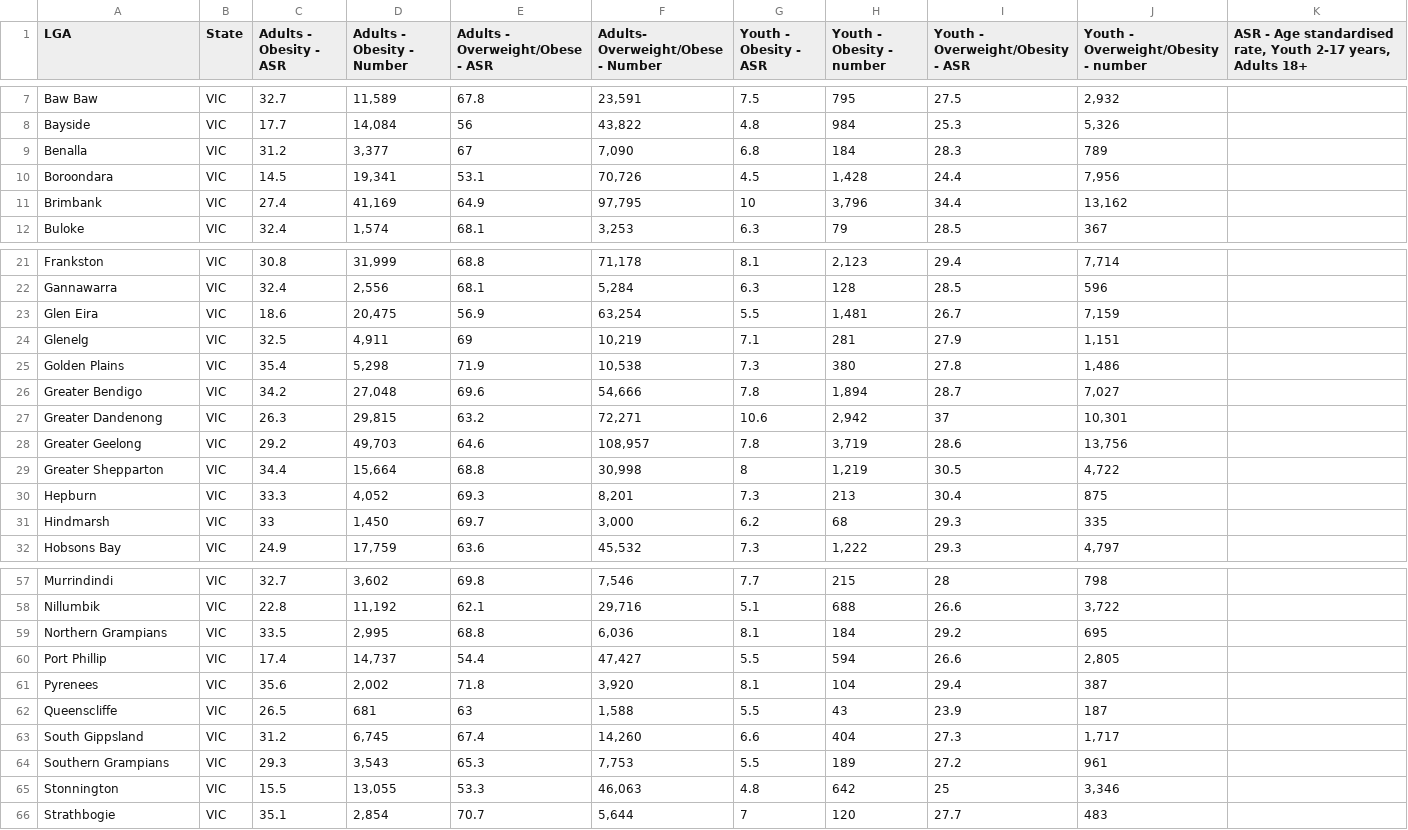
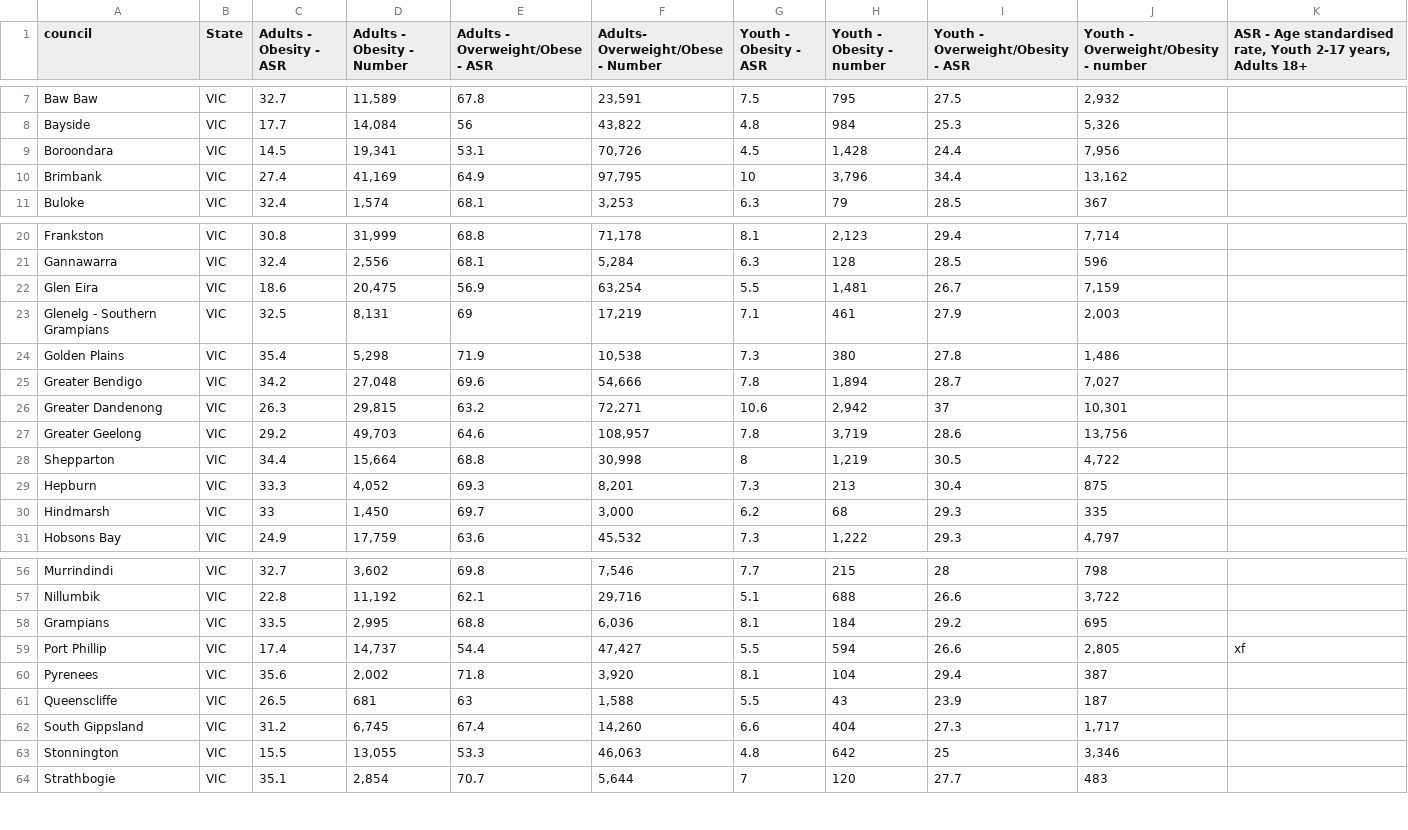
Before and after one commit to ahilaaa/fit3179, a CSV file: data/csv/Obesity/Vic-Table 1.csv, drawn as a sheet; only a part is shown, gaps mark what is left out; removed rows and columns are numbered as before the commit, all else as after; the diff names each change by its address in the sheet, - before the commit and + after, or states it on an @@ line.

```diff
--- a/data/csv/Obesity/Vic-Table 1.csv
+++ b/data/csv/Obesity/Vic-Table 1.csv
-A1: LGA
+A1: council
-row 9: Benalla | VIC | 31.2 | 3,377 | 67 | 7,090 | 6.8 | 184 | 28.3 | 789
-A23 (council): Glenelg
+A23 (council): Glenelg - Southern Grampians
-D23 (Adults - Obesity - Number): 4,911
+D23 (Adults - Obesity - Number): 8,131
-F23: 10,219
+F23: 17,219
-H23 (Youth - Obesity - number): 281
+H23 (Youth - Obesity - number): 461
-J23: 1,151
+J23: 2,003
-A28 (council): Greater Shepparton
+A28 (council): Shepparton
-A58 (council): Northern Grampians
+A58 (council): Grampians
-K59: (empty)
+K59: xf
-row 64: Southern Grampians | VIC | 29.3 | 3,543 | 65.3 | 7,753 | 5.5 | 189 | 27.2 | 961
```
Also changed, not shown: data/csv/Obesity/Merged/Obesity Council Suburb.csv, 9 other files.
